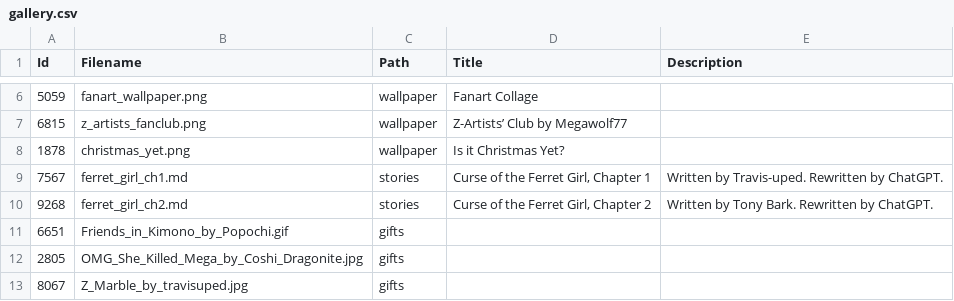
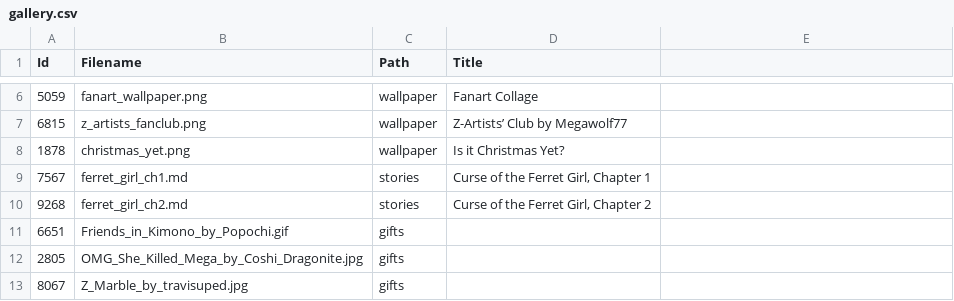
Before and after one commit to tonytins/cudoc, a CSV file: src/CaseyUniverse.DOC/wwwroot/data/gallery.csv, drawn as a sheet; only a part is shown, gaps mark what is left out; the diff names each change by its address in the sheet, - before the commit and + after, or states it on an @@ line.

Commit message:
Stories now support YAML front matter
- Credits in stories are now handled by YAML front matter
- Viewing gifts will no longer show duplicate credits
- Removed description support in CSV models (it was only used for story credits)
- Added Kumori to the copyrighted characters, and specified which Gir I'm referring to on the same page
- Story detection is now determined by path, like everything else, instead of the file extension
- Support for author credit in DynMeta (this is temporary)

```diff
--- a/src/CaseyUniverse.DOC/wwwroot/data/gallery.csv
+++ b/src/CaseyUniverse.DOC/wwwroot/data/gallery.csv
-E1: Description
+E1: (empty)
-E9: Written by Travis-uped. Rewritten by ChatGPT.
+E9: (empty)
-E10: Written by Tony Bark. Rewritten by ChatGPT.
+E10: (empty)
```
Also changed, not shown: 11 other files.
